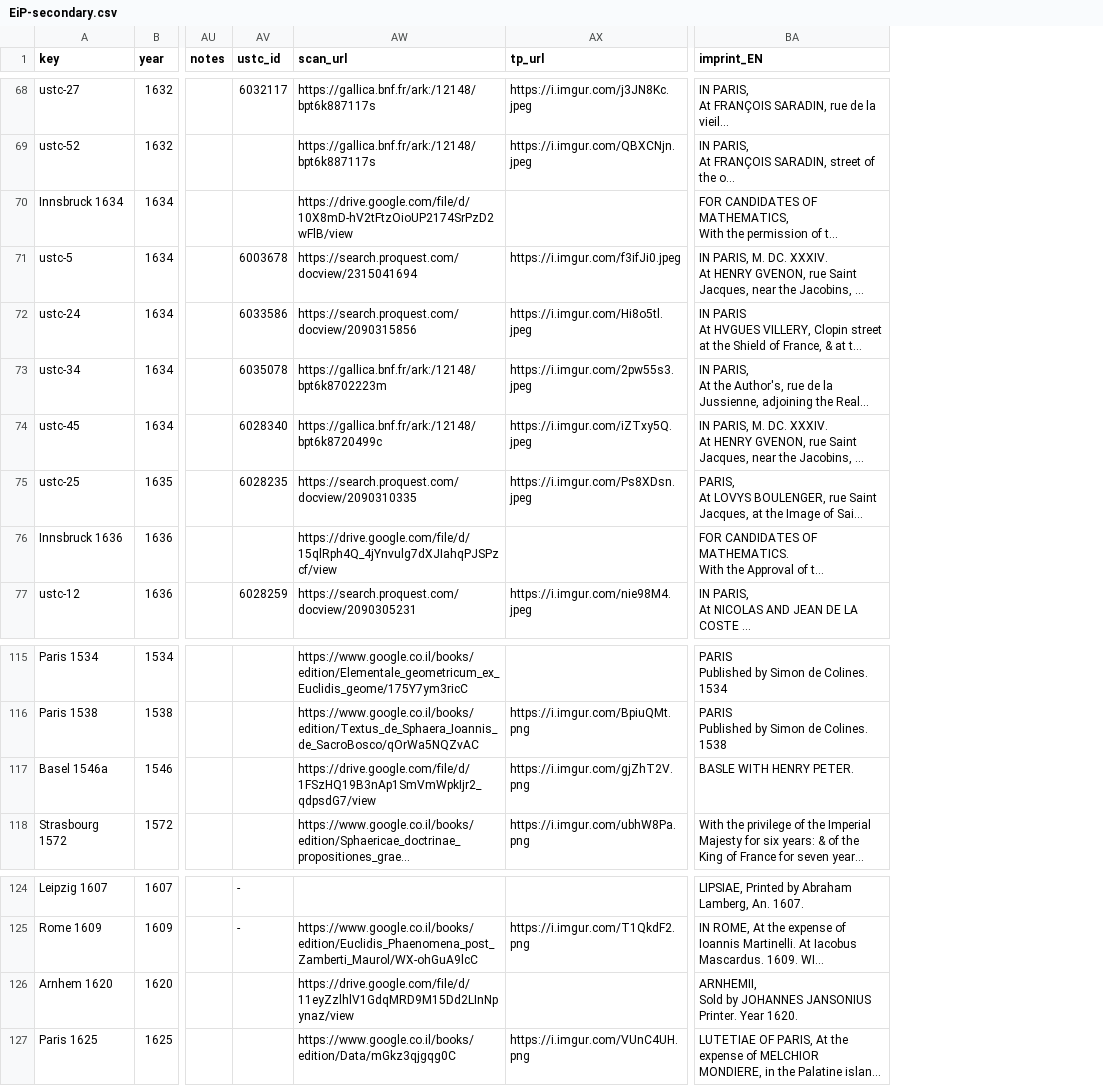
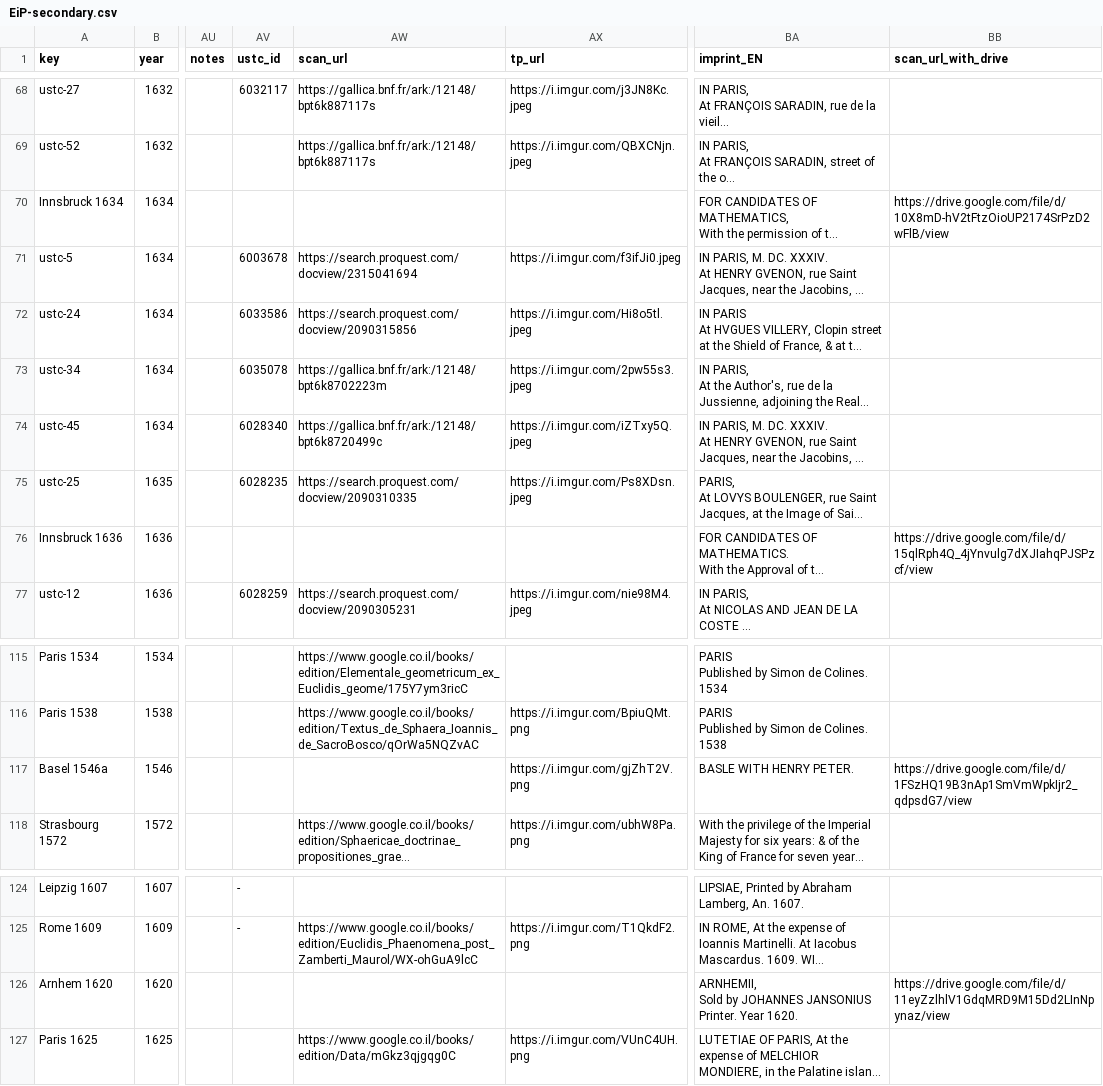
Before and after one commit to ReallyLiri/elements-title-pages, a CSV file: public/docs/EiP-secondary.csv, drawn as a sheet; only a part is shown, gaps mark what is left out; long unchanged cells end in …; the diff covers the shown part only; the diff names each change by its address in the sheet, - before the commit and + after, or states it on an @@ line.

Commit message:
fix links to drive

```diff
--- a/public/docs/EiP-secondary.csv
+++ b/public/docs/EiP-secondary.csv
+column BB (scan_url_with_drive), rows 70-76: https://drive.google.com/file/d/10X8mD-hV2tFtzOioUP2174SrPzD2wFlB/view |  |  |  |  |  | https://drive.google.com/file/d/15qlRph4Q_4jYnvulg7dXJIahqPJSPzcf/view; row 117: https://drive.google.com/file/d/1FSzHQ19B3nAp1SmVmWpkIjr2_qdpsdG7/view; row 126: https://drive.google.com/file/d/11eyZzlhlV1GdqMRD9M15Dd2LInNpynaz/view
-AW70 (scan_url): https://drive.google.com/file/d/10X8mD-hV2tFtzOioUP2174SrPzD2wFlB/view
+AW70 (scan_url): (empty)
-AW76 (scan_url): https://drive.google.com/file/d/15qlRph4Q_4jYnvulg7dXJIahqPJSPzcf/view
+AW76 (scan_url): (empty)
-AW117 (scan_url): https://drive.google.com/file/d/1FSzHQ19B3nAp1SmVmWpkIjr2_qdpsdG7/view
+AW117 (scan_url): (empty)
-AW126 (scan_url): https://drive.google.com/file/d/11eyZzlhlV1GdqMRD9M15Dd2LInNpynaz/view
+AW126 (scan_url): (empty)
```
Also changed, not shown: 25 edited cells elsewhere in this file.
